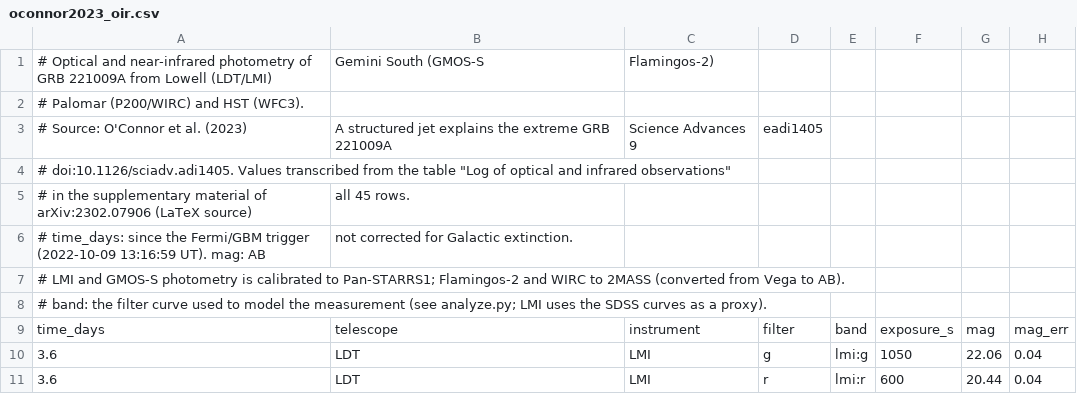
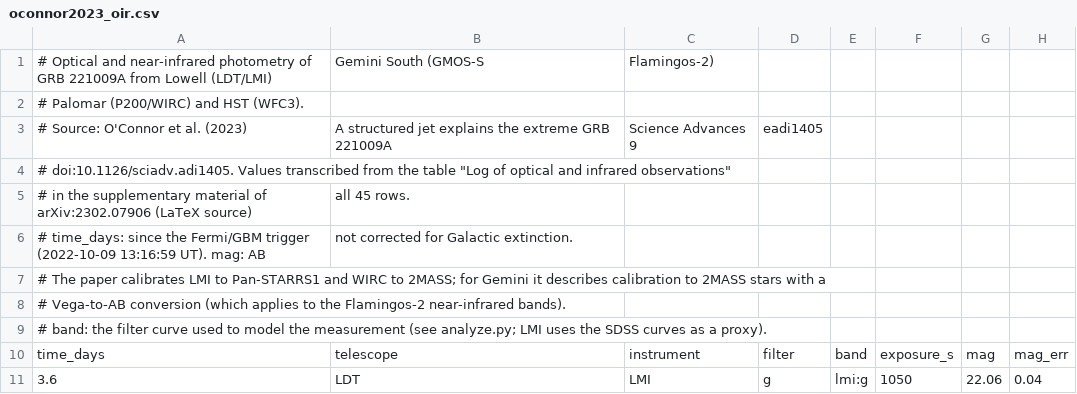
Before and after one commit to Harishik/photons-to-power-laws, a CSV file: case_studies/grb221009a/data/oconnor2023_oir.csv, drawn as a sheet; only a part is shown; the shorter side is filled out with more unchanged rows.

```diff
--- a/case_studies/grb221009a/data/oconnor2023_oir.csv
+++ b/case_studies/grb221009a/data/oconnor2023_oir.csv
@@ -6,3 +6,4 @@
 # time_days: since the Fermi/GBM trigger (2022-10-09 13:16:59 UT). mag: AB, not corrected for Galactic extinction.
-# LMI and GMOS-S photometry is calibrated to Pan-STARRS1; Flamingos-2 and WIRC to 2MASS (converted from Vega to AB).
+# The paper calibrates LMI to Pan-STARRS1 and WIRC to 2MASS; for Gemini it describes calibration to 2MASS stars with a
+# Vega-to-AB conversion (which applies to the Flamingos-2 near-infrared bands).
 # band: the filter curve used to model the measurement (see analyze.py; LMI uses the SDSS curves as a proxy).
```
Also changed, not shown: 44 other files.
